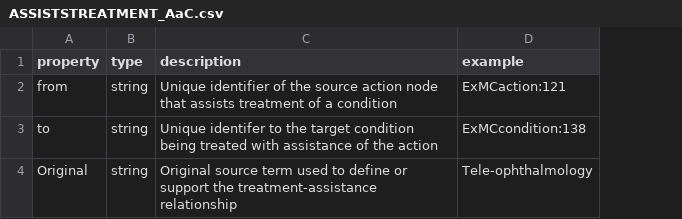
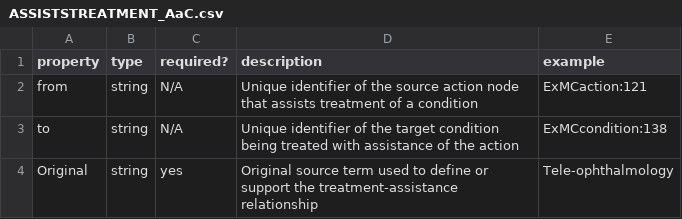
Before and after one commit to tiffhoang04-maker/CDSS, a CSV file: metadata/relationships/ASSISTSTREATMENT_AaC.csv, drawn as a sheet; addresses are those after the commit; the diff names each change by its address in the sheet, - before the commit and + after, or states it on an @@ line.

```diff
--- a/metadata/relationships/ASSISTSTREATMENT_AaC.csv
+++ b/metadata/relationships/ASSISTSTREATMENT_AaC.csv
+column C (required?), rows 2-4: N/A | N/A | yes
-D3 (description): Unique identifer to the target…
+D3 (description): Unique identifier of the target…
```
Also changed, not shown: metadata/nodes/MedKit.csv, metadata/relationships/ASSISTSTREATMENT_MKaC.csv, 11 other files.
